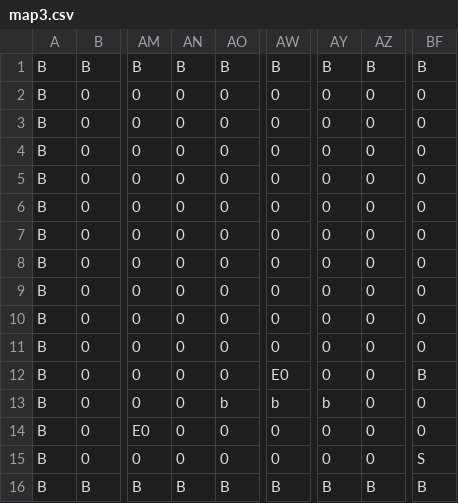
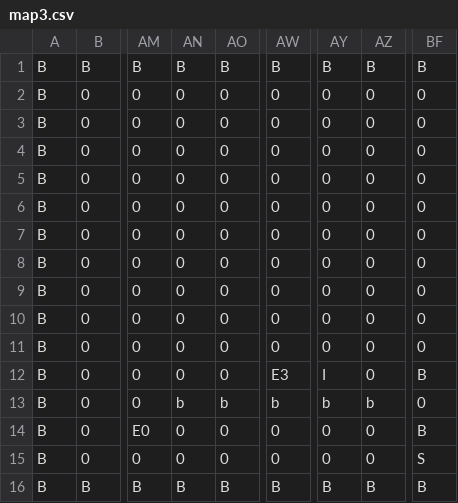
Before and after one commit to Discopydd/MyGame, a CSV file: project/Resources/map/map3.csv, drawn as a sheet; only a part is shown, gaps mark what is left out; the diff names each change by its address in the sheet, - before the commit and + after, or states it on an @@ line.

```diff
--- a/project/Resources/map/map3.csv
+++ b/project/Resources/map/map3.csv
-AW12: E0
+AW12: E3
-AY12: 0
+AY12: I
-AN13: 0
+AN13: b
-AZ13: 0
+AZ13: b
-BF14: 0
+BF14: B
```
Also changed, not shown: project/Resources/map/map4.csv, project/Resources/map/map5.csv, 11 other files.
